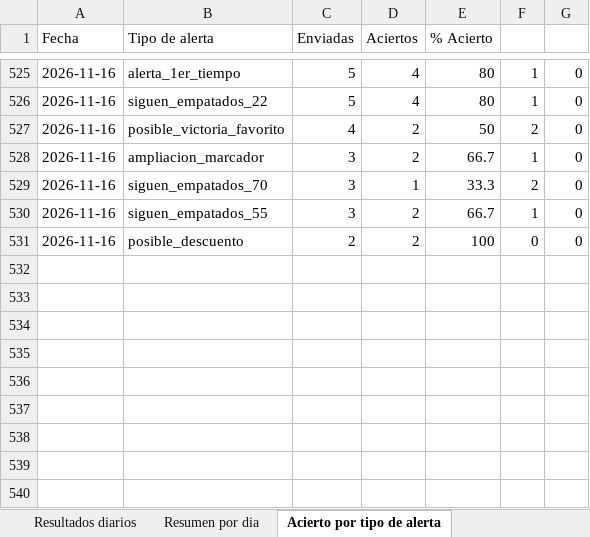
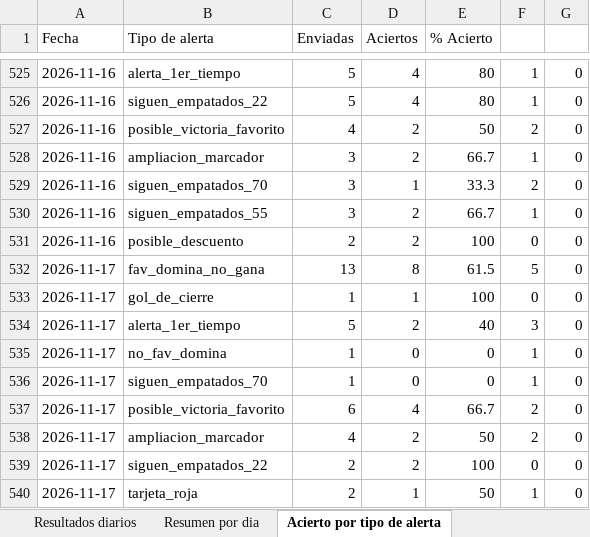
Before and after one commit to erikolivo/Mimoexcel, an Excel workbook: data/estadisticas.xlsx, sheet Acierto por tipo de alerta, drawn as a sheet; only a part is shown, gaps mark what is left out; values as stored, in another font and other column widths than the file's, no borders; the diff names each change by its address in the sheet, - before the commit and + after, or states it on an @@ line.

```diff
--- a/data/estadisticas.xlsx (sheet Acierto por tipo de alerta)
+++ b/data/estadisticas.xlsx (sheet Acierto por tipo de alerta)
+row 532: 2026-11-17 | fav_domina_no_gana | 13 | 8 | 61.5 | 5 | 0
+row 533: 2026-11-17 | gol_de_cierre | 1 | 1 | 100 | 0 | 0
+row 534: 2026-11-17 | alerta_1er_tiempo | 5 | 2 | 40 | 3 | 0
+row 535: 2026-11-17 | no_fav_domina | 1 | 0 | 0 | 1 | 0
+row 536: 2026-11-17 | siguen_empatados_70 | 1 | 0 | 0 | 1 | 0
+row 537: 2026-11-17 | posible_victoria_favorito | 6 | 4 | 66.7 | 2 | 0
+row 538: 2026-11-17 | ampliacion_marcador | 4 | 2 | 50 | 2 | 0
+row 539: 2026-11-17 | siguen_empatados_22 | 2 | 2 | 100 | 0 | 0
+row 540: 2026-11-17 | tarjeta_roja | 2 | 1 | 50 | 1 | 0
```
Also changed, not shown: sheet Resultados diarios, sheet Resumen por dia, 7 other files.
